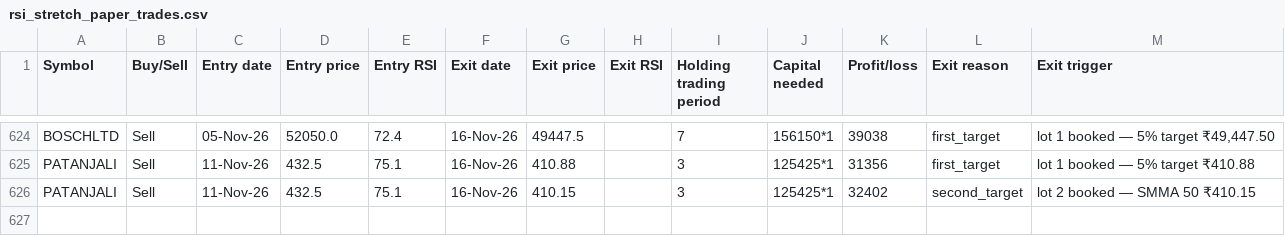
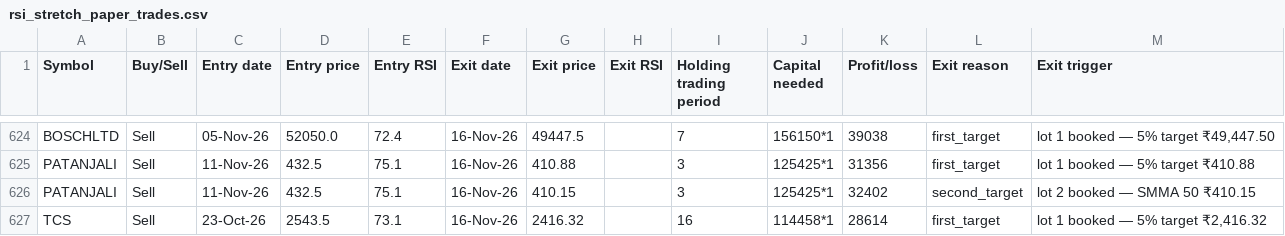
Before and after one commit to AbhilashMunnur/oi-with-stocks, a CSV file: data/rsi_stretch_paper_trades.csv, drawn as a sheet; only a part is shown, gaps mark what is left out; the diff names each change by its address in the sheet, - before the commit and + after, or states it on an @@ line.

```diff
--- a/data/rsi_stretch_paper_trades.csv
+++ b/data/rsi_stretch_paper_trades.csv
+row 627: TCS | Sell | 23-Oct-26 | 2543.5 | 73.1 | 16-Nov-26 | 2416.32 |  | 16 | 114458*1 | 28614 | first_target | lot 1 booked — 5% target ₹2,416.32
```
Also changed, not shown: 5 other files.
